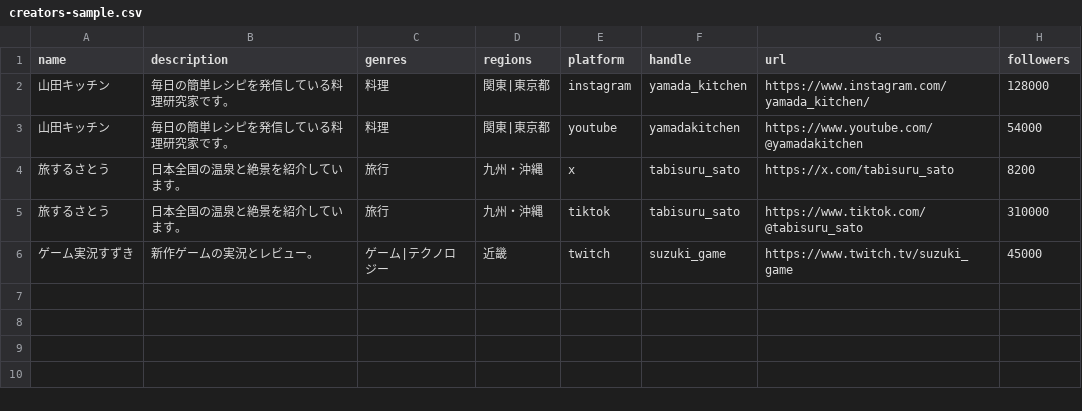
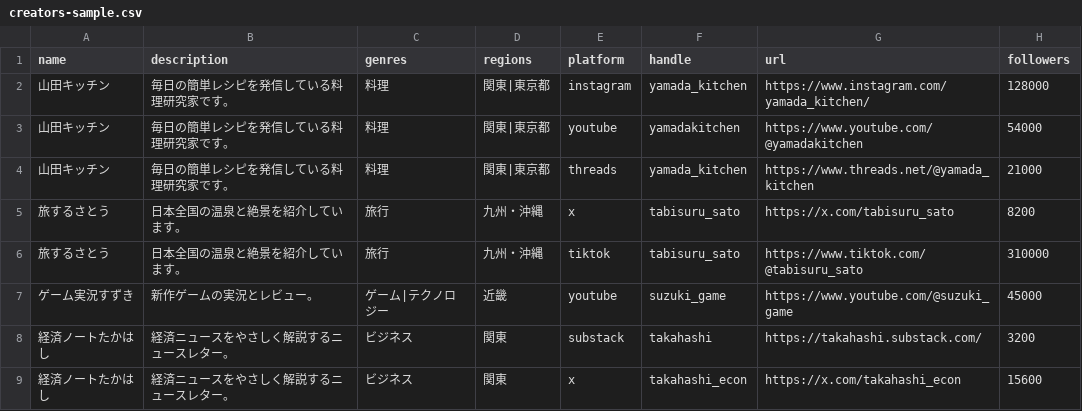
Before and after one commit to frost-tobita/mike, a CSV file: samples/creators-sample.csv, drawn as a sheet.

```diff
--- a/samples/creators-sample.csv
+++ b/samples/creators-sample.csv
@@ -3,4 +3,7 @@ name,description,genres,regions,platform,handle,url,followers
 山田キッチン,毎日の簡単レシピを発信している料理研究家です。,料理,関東|東京都,youtube,yamadakitchen,https://www.youtube.com/@yamadakitchen,54000
+山田キッチン,毎日の簡単レシピを発信している料理研究家です。,料理,関東|東京都,threads,yamada_kitchen,https://www.threads.net/@yamada_kitchen,21000
 旅するさとう,日本全国の温泉と絶景を紹介しています。,旅行,九州・沖縄,x,tabisuru_sato,https://x.com/tabisuru_sato,8200
 旅するさとう,日本全国の温泉と絶景を紹介しています。,旅行,九州・沖縄,tiktok,tabisuru_sato,https://www.tiktok.com/@tabisuru_sato,310000
-ゲーム実況すずき,新作ゲームの実況とレビュー。,ゲーム|テクノロジー,近畿,twitch,suzuki_game,https://www.twitch.tv/suzuki_game,45000
+ゲーム実況すずき,新作ゲームの実況とレビュー。,ゲーム|テクノロジー,近畿,youtube,suzuki_game,https://www.youtube.com/@suzuki_game,45000
+経済ノートたかはし,経済ニュースをやさしく解説するニュースレター。,ビジネス,関東,substack,takahashi,https://takahashi.substack.com/,3200
+経済ノートたかはし,経済ニュースをやさしく解説するニュースレター。,ビジネス,関東,x,takahashi_econ,https://x.com/takahashi_econ,15600
```
Also changed, not shown: 8 other files.
